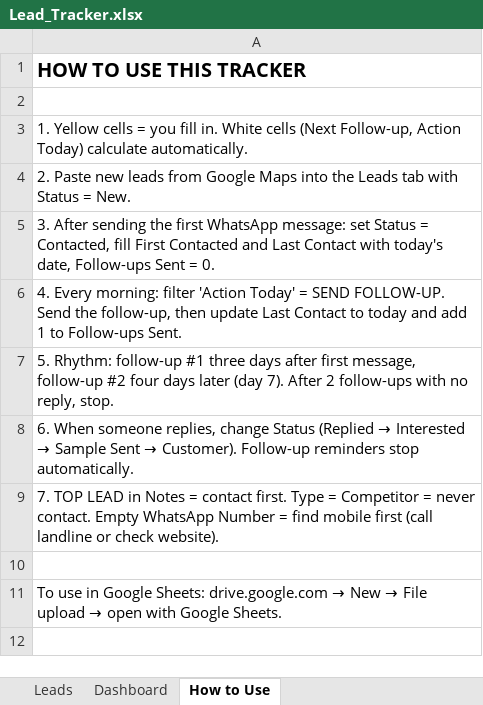
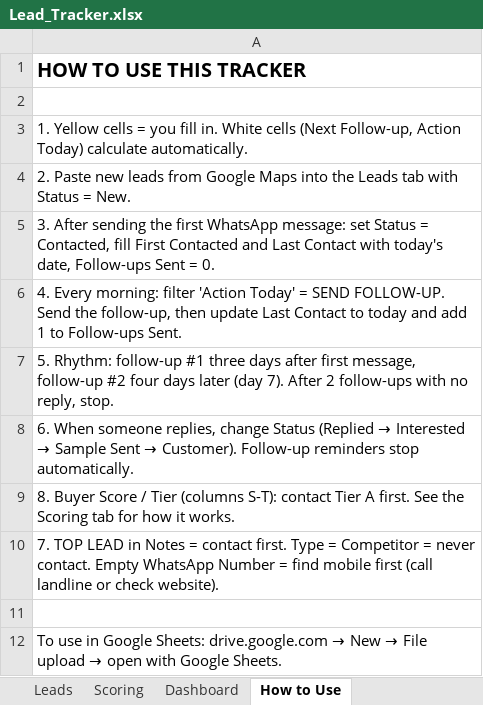
Before and after one commit to RashedZzzz/my_first_rails_app, an Excel workbook: sales_engine/Lead_Tracker.xlsx, sheet How to Use, drawn as a sheet; values as stored, in another font and other column widths than the file's, no borders; the diff names each change by its address in the sheet, - before the commit and + after, or states it on an @@ line.

```diff
--- a/sales_engine/Lead_Tracker.xlsx (sheet How to Use)
+++ b/sales_engine/Lead_Tracker.xlsx (sheet How to Use)
+sheet tab: Scoring
+row 9: 8. Buyer Score / Tier (columns S-T): contact Tier A first. See the Scoring tab for how it works.
```
Also changed, not shown: sheet Leads, sheet Dashboard, formulas that keep their value, 1 other file.
